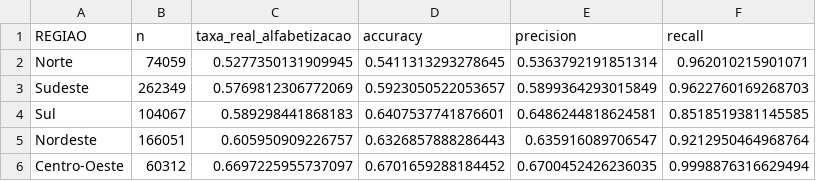
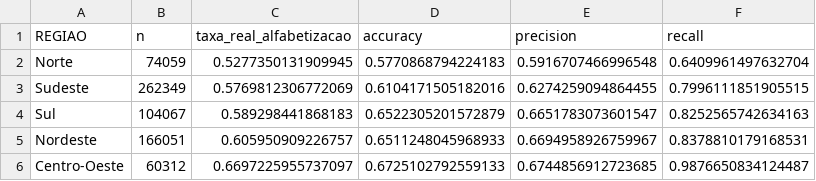
Before and after one commit to Dinaldorc/tech-challenge-fase3, a CSV file: reports/baseline_metricas_por_regiao.csv, drawn as a sheet.

```diff
--- a/reports/baseline_metricas_por_regiao.csv
+++ b/reports/baseline_metricas_por_regiao.csv
@@ -1,6 +1,6 @@
 REGIAO,n,taxa_real_alfabetizacao,accuracy,precision,recall
-Norte,74059,0.5277350131909945,0.5411313293278645,0.5363792191851314,0.962010215901071
-Sudeste,262349,0.5769812306772069,0.5923050522053657,0.5899364293015849,0.9622760169268703
-Sul,104067,0.589298441868183,0.6407537741876601,0.6486244818624581,0.8518519381145585
-Nordeste,166051,0.605950909226757,0.6326857888286443,0.635916089706547,0.9212950464968764
-Centro-Oeste,60312,0.6697225955737097,0.6701659288184452,0.6700452426236035,0.9998876316629494
+Norte,74059,0.5277350131909945,0.5770868794224183,0.5916707466996548,0.6409961497632704
+Sudeste,262349,0.5769812306772069,0.6104171505182016,0.6274259094864455,0.7996111851905515
+Sul,104067,0.589298441868183,0.6522305201572879,0.6651783073601547,0.8252565742634163
+Nordeste,166051,0.605950909226757,0.6511248045968933,0.6694958926759967,0.8378810179168531
+Centro-Oeste,60312,0.6697225955737097,0.6725102792559133,0.6744856912723685,0.9876650834124487
```
Also changed, not shown: reports/baseline_comparison.csv, reports/baseline_metricas_por_uf_com_infraestrutura.csv, 12 other files.
